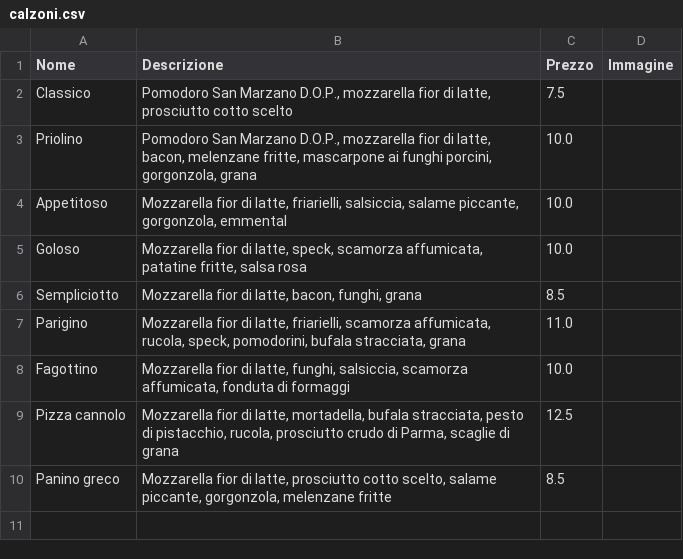
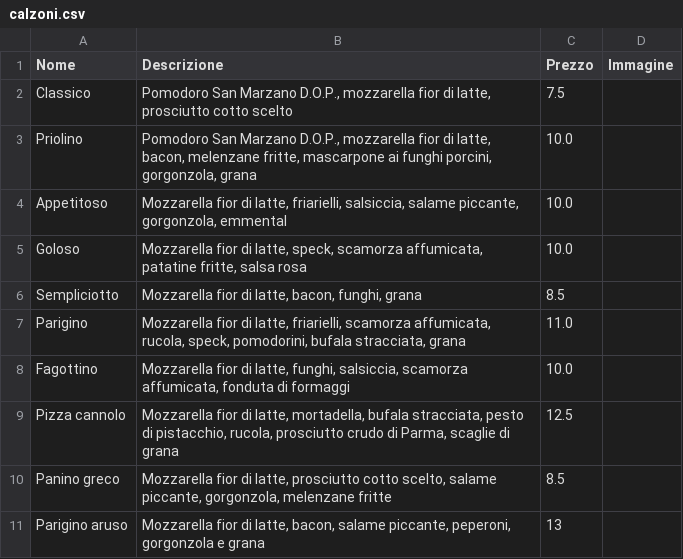
Before and after one commit to BurgerPizzaPalermo/burgerpizzapalermo.github.io, a CSV file: data/calzoni.csv, drawn as a sheet.

Commit message:
menu

```diff
--- a/data/calzoni.csv
+++ b/data/calzoni.csv
@@ -10 +10,2 @@ Pizza cannolo;Mozzarella fior di latte, mortadella, bufala stracciata, pesto di
 Panino greco;Mozzarella fior di latte, prosciutto cotto scelto, salame piccante, gorgonzola, melenzane fritte;8.5;
+Parigino aruso;Mozzarella fior di latte, bacon, salame piccante, peperoni, gorgonzola e grana;13;
```
